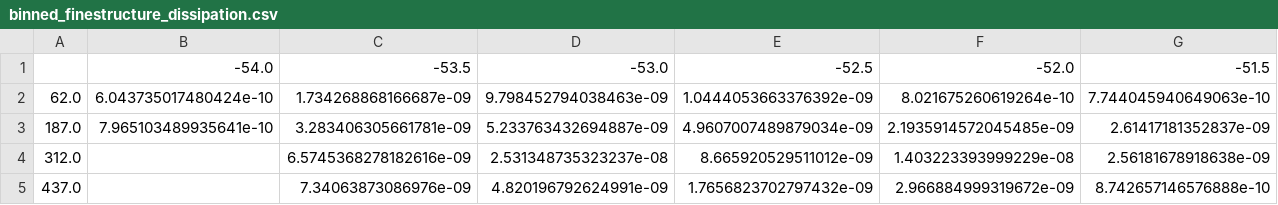
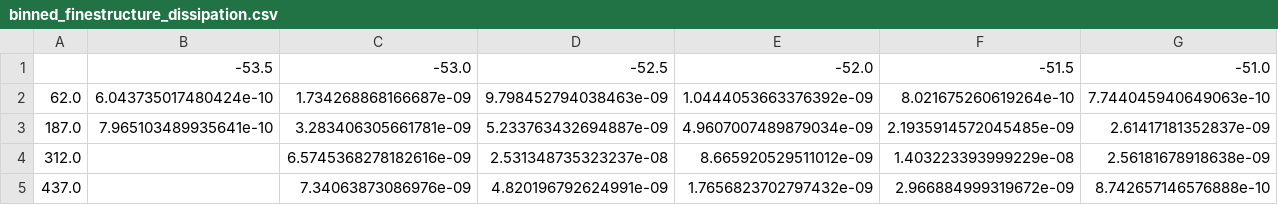
Before and after one commit to opinner/Pinner_et_al_2024, a CSV file: derived_data/binned_finestructure_dissipation.csv, drawn as a sheet; only a part is shown; removed rows and columns are numbered as before the commit, all else as after; rows hold the shown columns only; the diff names each change by its address in the sheet, - before the commit and + after, or states it on an @@ line.

```diff
--- a/derived_data/binned_finestructure_dissipation.csv
+++ b/derived_data/binned_finestructure_dissipation.csv
-row 1:  | -54.0 | -53.5 | -53.0 | -52.5 | -52.0 | -51.5
+row 1:  | -53.5 | -53.0 | -52.5 | -52.0 | -51.5 | -51.0
```
Also changed, not shown: derived_data/bin_coordinates.csv, derived_data/binned_neutral_density.csv, 17 other files.
